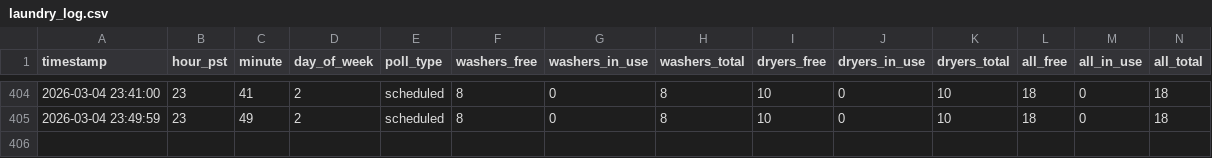
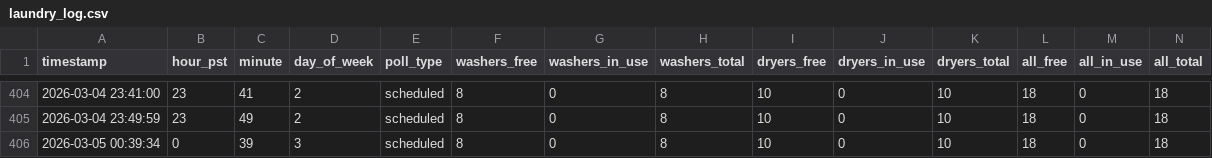
Before and after one commit to zhanming-wang/community-laundry-analysis, a CSV file: data/laundry_log.csv, drawn as a sheet; only a part is shown, gaps mark what is left out; rows hold the shown columns only; the diff names each change by its address in the sheet, - before the commit and + after, or states it on an @@ line.

```diff
--- a/data/laundry_log.csv
+++ b/data/laundry_log.csv
+row 406: 2026-03-05 00:39:34 | 0 | 39 | 3 | scheduled | 8 | 0 | 8 | 10 | 0 | 10 | 18 | 0 | 18
```
Also changed, not shown: 3 other files.
